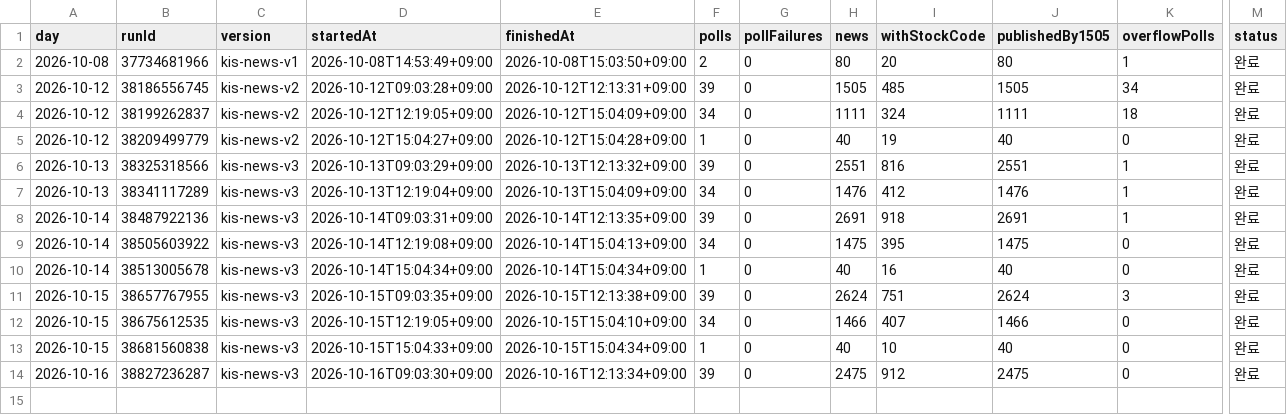
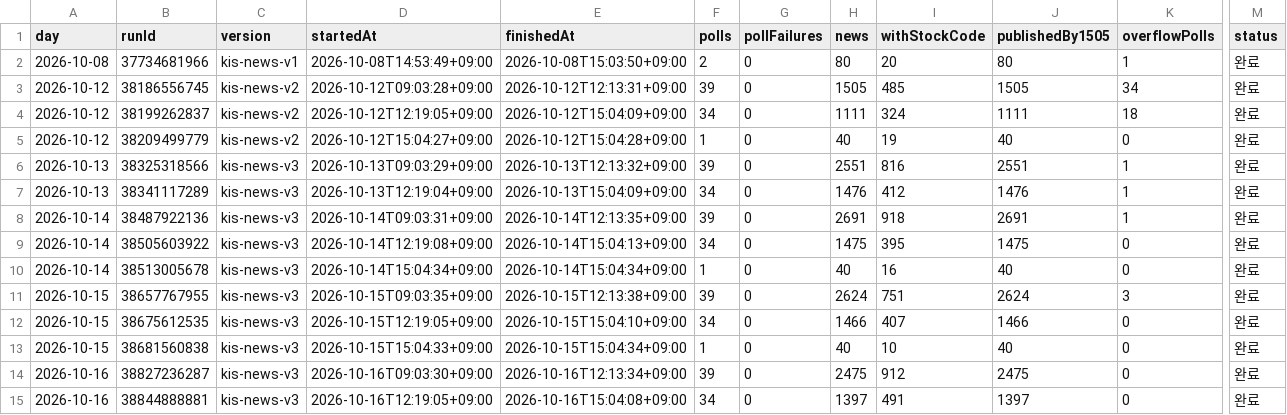
Before and after one commit to Hyeokgi/stock-omakase, a CSV file: data/research_runs/kis_news_runs.csv, drawn as a sheet; only a part is shown, gaps mark what is left out; rows hold the shown columns only; the diff names each change by its address in the sheet, - before the commit and + after, or states it on an @@ line.

```diff
--- a/data/research_runs/kis_news_runs.csv
+++ b/data/research_runs/kis_news_runs.csv
+row 15: 2026-10-16 | 38844888881 | kis-news-v3 | 2026-10-16T12:19:05+09:00 | 2026-10-16T15:04:08+09:00 | 34 | 0 | 1397 | 491 | 1397 | 0 | 완료
```
Also changed, not shown: data/research_runs/private_receipts.csv.
